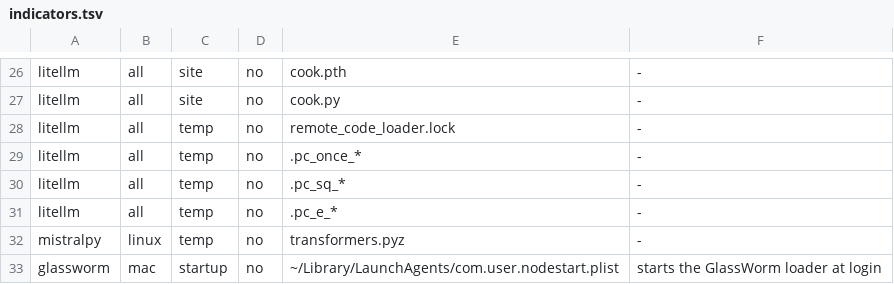
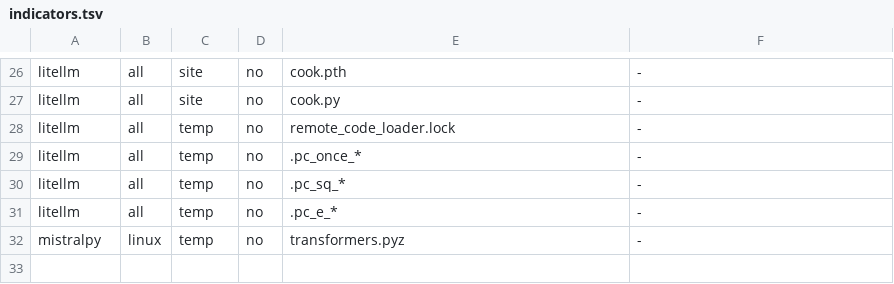
Before and after one commit to aegis-mesh/blindspot, a TSV file: data/indicators.tsv, drawn as a sheet; only a part is shown, gaps mark what is left out; the diff names each change by its address in the sheet, - before the commit and + after, or states it on an @@ line.

```diff
--- a/data/indicators.tsv
+++ b/data/indicators.tsv
-row 33: glassworm | mac | startup | no | ~/Library/LaunchAgents/com.user.nodestart.plist | starts the GlassWorm loader at login
```
Also changed, not shown: 8 other files.
